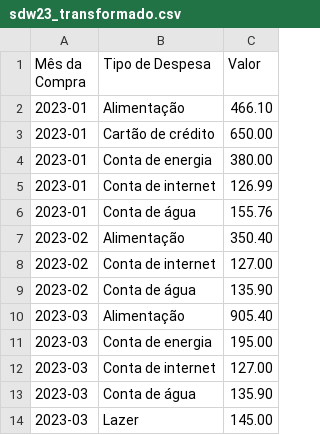
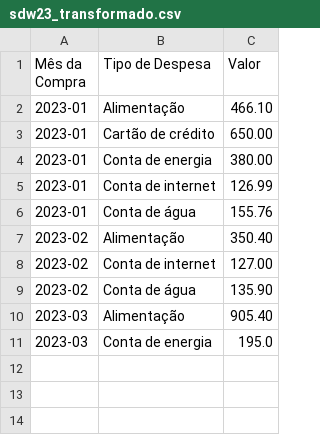
Before and after one commit to BVictorsk/SDW23_ETL, a CSV file: sdw23_transformado.csv, drawn as a sheet.

Commit message:
Update sdw23_transformado.csv

```diff
--- a/sdw23_transformado.csv
+++ b/sdw23_transformado.csv
@@ -10,5 +10,2 @@ Mês da Compra,Tipo de Despesa,Valor
 2023-03,Alimentação,905.40
-2023-03,Conta de energia,195.00
-2023-03,Conta de internet,127.00
-2023-03,Conta de água,135.90
-2023-03,Lazer,145.00
+2023-03,Conta de energia,195.0
```
